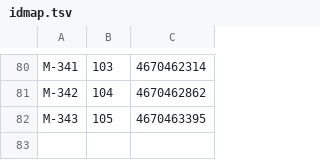
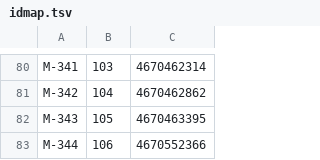
Before and after one commit to tzervas/mycelium, a TSV file: tools/github/idmap.tsv, drawn as a sheet; only a part is shown, gaps mark what is left out; the diff names each change by its address in the sheet, - before the commit and + after, or states it on an @@ line.

```diff
--- a/tools/github/idmap.tsv
+++ b/tools/github/idmap.tsv
+row 83: M-344 | 106 | 4670552366
```
Also changed, not shown: 5 other files.
